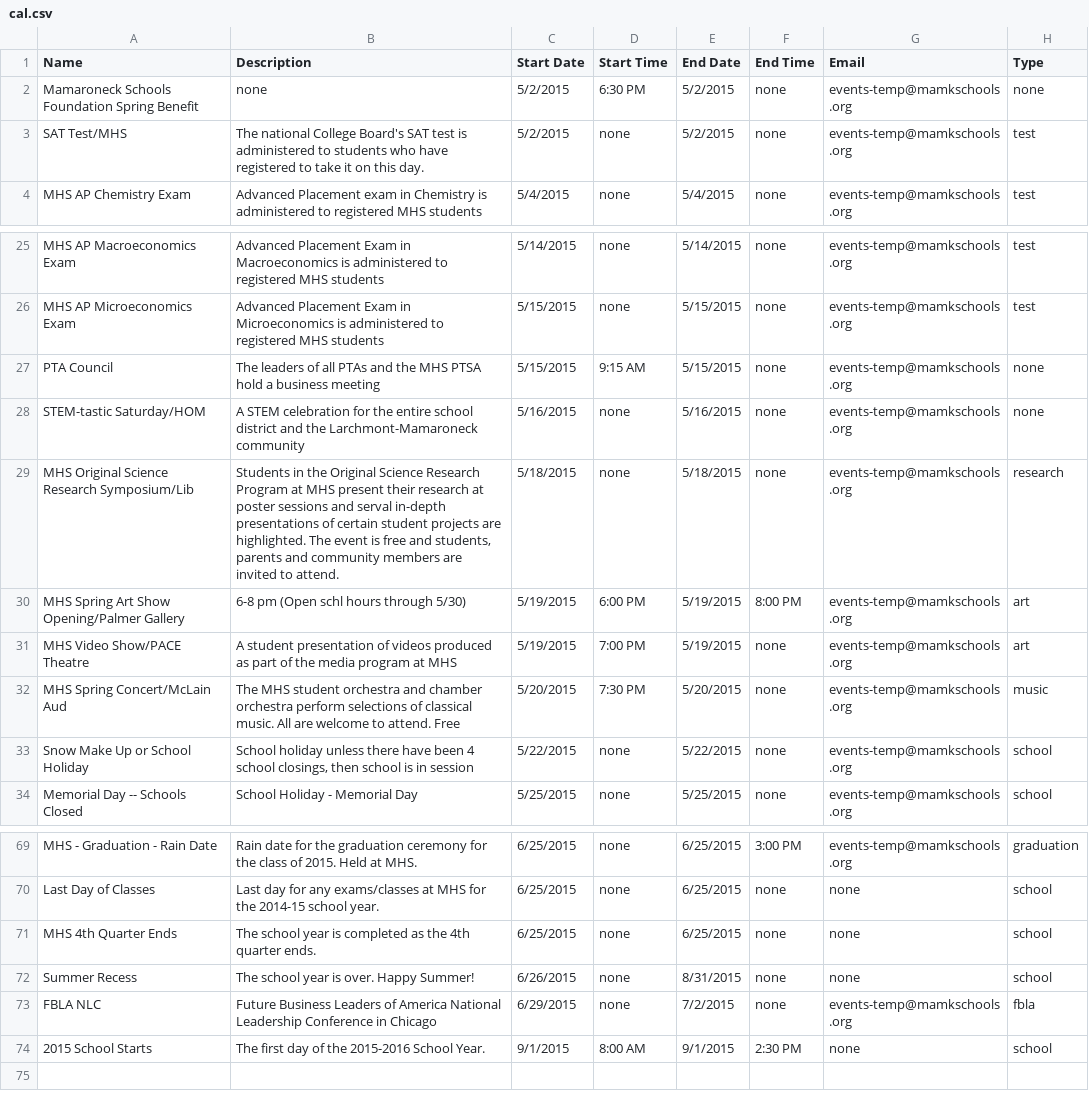
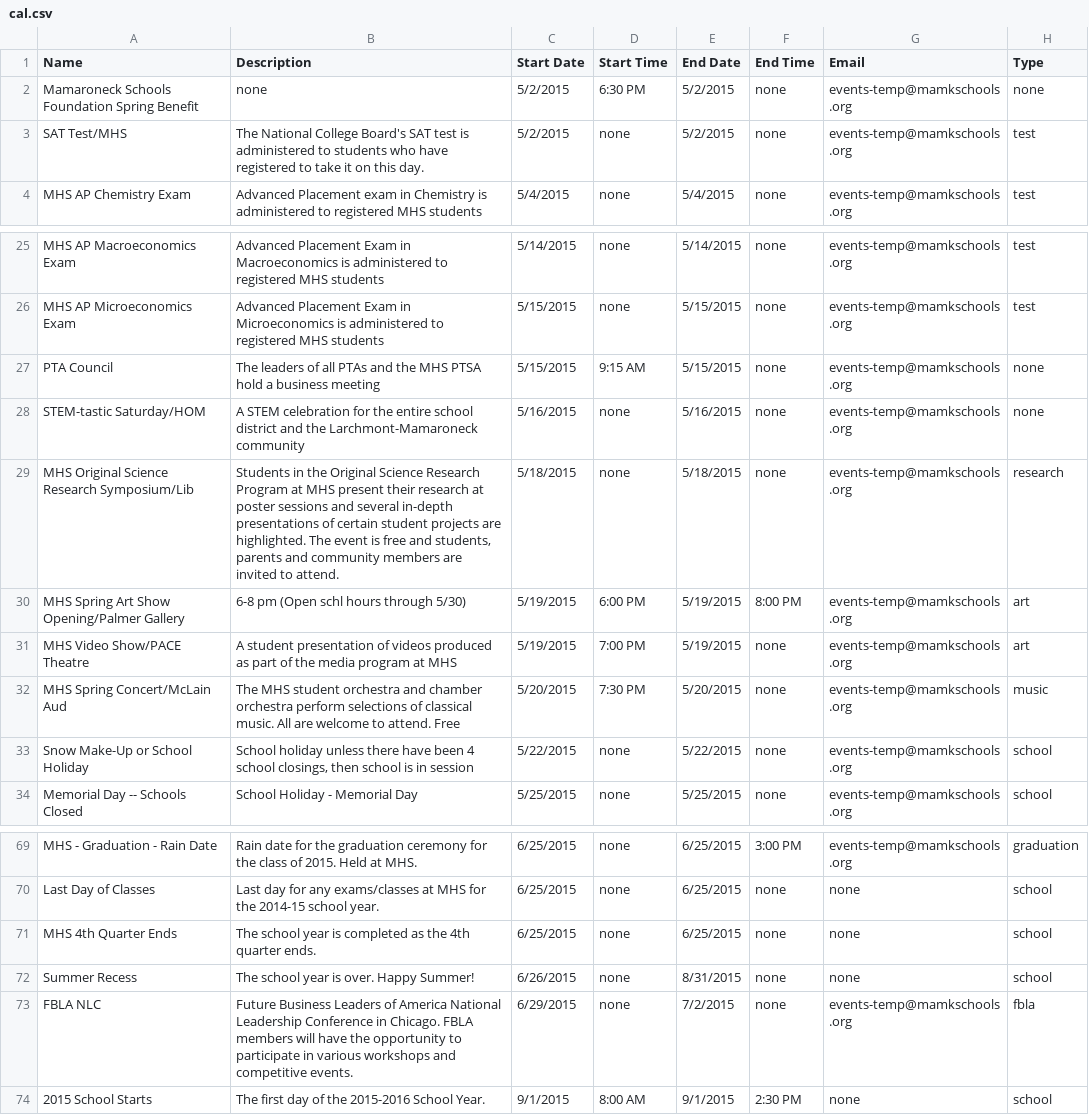
Before and after one commit to MHSCSClub/FBLA_MobileApp_2015, a CSV file: cal.csv, drawn as a sheet; only a part is shown, gaps mark what is left out; the diff names each change by its address in the sheet, - before the commit and + after, or states it on an @@ line.

Commit message:
Update cal.csv

```diff
--- a/cal.csv
+++ b/cal.csv
-B3 (Description): The national College Board's…
+B3 (Description): The National College Board's…
-B29 (Description): …sessions and serval in-depth presentations…
+B29 (Description): …sessions and several in-depth presentations…
-A33 (Name): Snow Make Up or School Holiday
+A33 (Name): Snow Make-Up or School Holiday
-B73 (Description): …Conference in Chicago
+B73 (Description): …Conference in Chicago. FBLA members will have the opportunity to participate in various workshops and competitive events.
```
